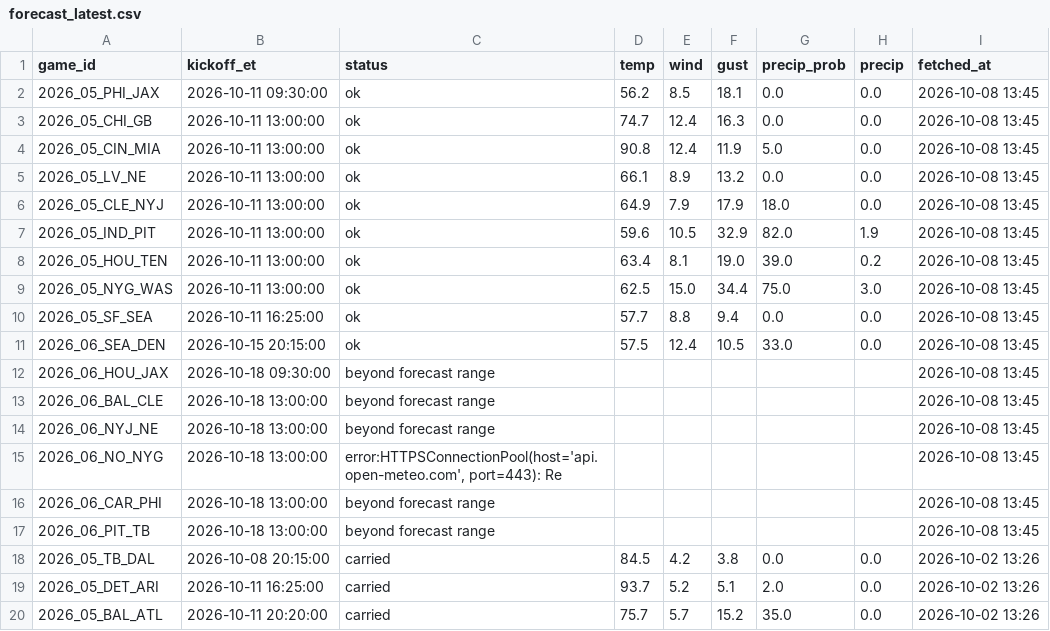
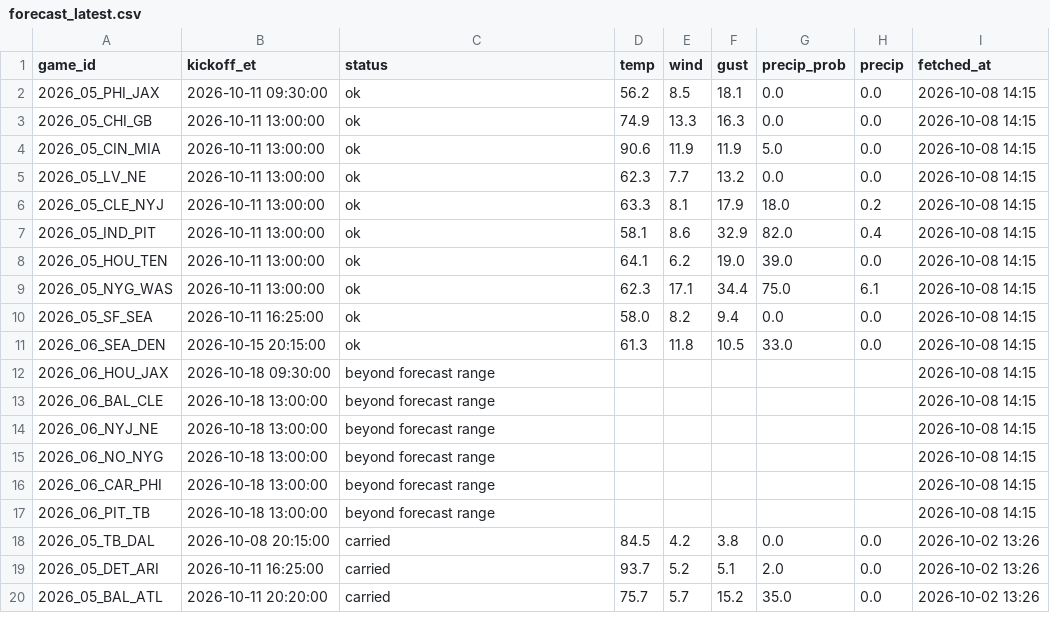
Before and after one commit to MattFos18/nfl-model, a CSV file: data/weather/forecast_latest.csv, drawn as a sheet.

```diff
--- a/data/weather/forecast_latest.csv
+++ b/data/weather/forecast_latest.csv
@@ -1,18 +1,18 @@
 game_id,kickoff_et,status,temp,wind,gust,precip_prob,precip,fetched_at
-2026_05_PHI_JAX,2026-10-11 09:30:00,ok,56.2,8.5,18.1,0.0,0.0,2026-10-08 13:45
-2026_05_CHI_GB,2026-10-11 13:00:00,ok,74.7,12.4,16.3,0.0,0.0,2026-10-08 13:45
-2026_05_CIN_MIA,2026-10-11 13:00:00,ok,90.8,12.4,11.9,5.0,0.0,2026-10-08 13:45
-2026_05_LV_NE,2026-10-11 13:00:00,ok,66.1,8.9,13.2,0.0,0.0,2026-10-08 13:45
-2026_05_CLE_NYJ,2026-10-11 13:00:00,ok,64.9,7.9,17.9,18.0,0.0,2026-10-08 13:45
-2026_05_IND_PIT,2026-10-11 13:00:00,ok,59.6,10.5,32.9,82.0,1.9,2026-10-08 13:45
-2026_05_HOU_TEN,2026-10-11 13:00:00,ok,63.4,8.1,19.0,39.0,0.2,2026-10-08 13:45
-2026_05_NYG_WAS,2026-10-11 13:00:00,ok,62.5,15.0,34.4,75.0,3.0,2026-10-08 13:45
-2026_05_SF_SEA,2026-10-11 16:25:00,ok,57.7,8.8,9.4,0.0,0.0,2026-10-08 13:45
-2026_06_SEA_DEN,2026-10-15 20:15:00,ok,57.5,12.4,10.5,33.0,0.0,2026-10-08 13:45
-2026_06_HOU_JAX,2026-10-18 09:30:00,beyond forecast range,,,,,,2026-10-08 13:45
-2026_06_BAL_CLE,2026-10-18 13:00:00,beyond forecast range,,,,,,2026-10-08 13:45
-2026_06_NYJ_NE,2026-10-18 13:00:00,beyond forecast range,,,,,,2026-10-08 13:45
-2026_06_NO_NYG,2026-10-18 13:00:00,"error:HTTPSConnectionPool(host='api.open-meteo.com', port=443): Re",,,,,,2026-10-08 13:45
-2026_06_CAR_PHI,2026-10-18 13:00:00,beyond forecast range,,,,,,2026-10-08 13:45
-2026_06_PIT_TB,2026-10-18 13:00:00,beyond forecast range,,,,,,2026-10-08 13:45
+2026_05_PHI_JAX,2026-10-11 09:30:00,ok,56.2,8.5,18.1,0.0,0.0,2026-10-08 14:15
+2026_05_CHI_GB,2026-10-11 13:00:00,ok,74.9,13.3,16.3,0.0,0.0,2026-10-08 14:15
+2026_05_CIN_MIA,2026-10-11 13:00:00,ok,90.6,11.9,11.9,5.0,0.0,2026-10-08 14:15
+2026_05_LV_NE,2026-10-11 13:00:00,ok,62.3,7.7,13.2,0.0,0.0,2026-10-08 14:15
+2026_05_CLE_NYJ,2026-10-11 13:00:00,ok,63.3,8.1,17.9,18.0,0.2,2026-10-08 14:15
+2026_05_IND_PIT,2026-10-11 13:00:00,ok,58.1,8.6,32.9,82.0,0.4,2026-10-08 14:15
+2026_05_HOU_TEN,2026-10-11 13:00:00,ok,64.1,6.2,19.0,39.0,0.0,2026-10-08 14:15
+2026_05_NYG_WAS,2026-10-11 13:00:00,ok,62.3,17.1,34.4,75.0,6.1,2026-10-08 14:15
+2026_05_SF_SEA,2026-10-11 16:25:00,ok,58.0,8.2,9.4,0.0,0.0,2026-10-08 14:15
+2026_06_SEA_DEN,2026-10-15 20:15:00,ok,61.3,11.8,10.5,33.0,0.0,2026-10-08 14:15
+2026_06_HOU_JAX,2026-10-18 09:30:00,beyond forecast range,,,,,,2026-10-08 14:15
+2026_06_BAL_CLE,2026-10-18 13:00:00,beyond forecast range,,,,,,2026-10-08 14:15
+2026_06_NYJ_NE,2026-10-18 13:00:00,beyond forecast range,,,,,,2026-10-08 14:15
+2026_06_NO_NYG,2026-10-18 13:00:00,beyond forecast range,,,,,,2026-10-08 14:15
+2026_06_CAR_PHI,2026-10-18 13:00:00,beyond forecast range,,,,,,2026-10-08 14:15
+2026_06_PIT_TB,2026-10-18 13:00:00,beyond forecast range,,,,,,2026-10-08 14:15
 2026_05_TB_DAL,2026-10-08 20:15:00,carried,84.5,4.2,3.8,0.0,0.0,2026-10-02 13:26
```
Also changed, not shown: data/lines/splits_consensus_log.csv, data/lines/splits_latest.csv, 20 other files.
